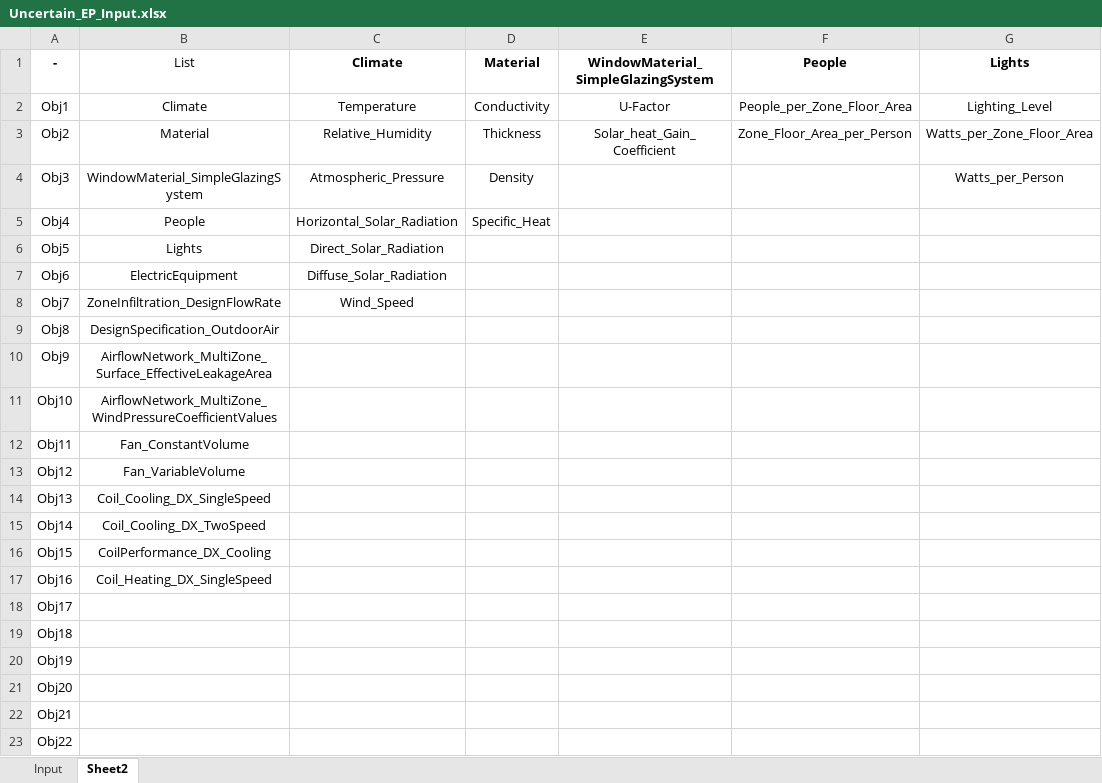
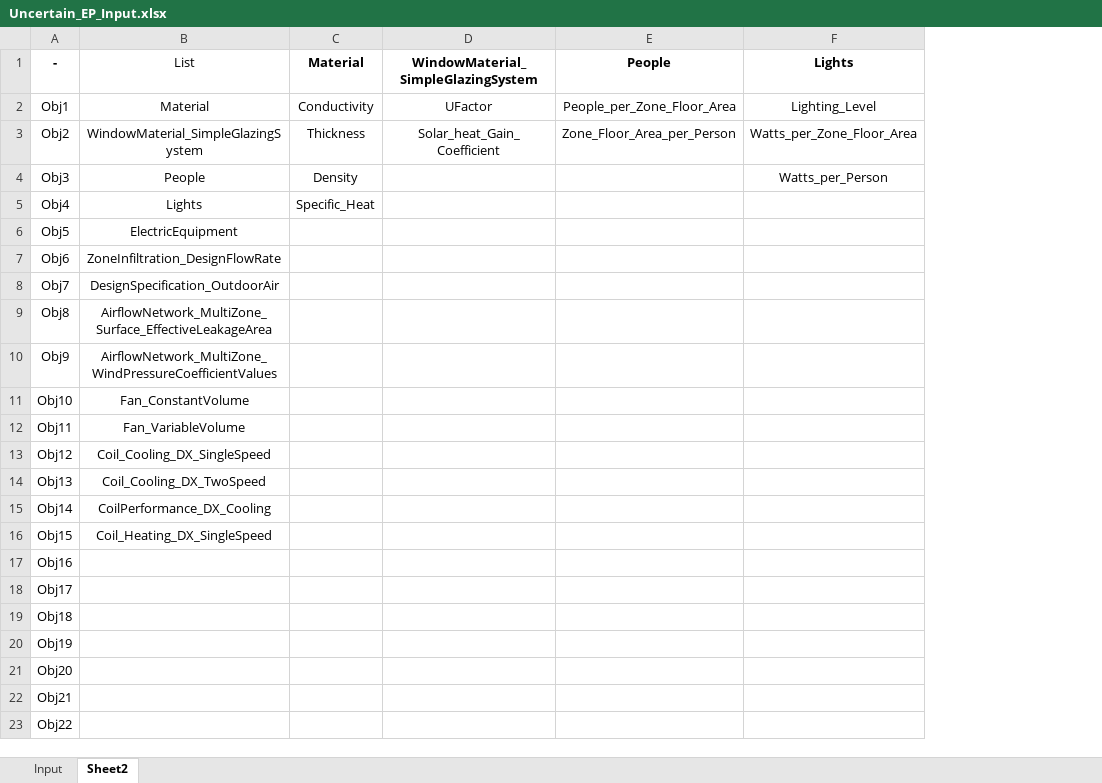
Before and after one commit to Yunjoonjung/UncertainEP, an Excel workbook: Uncertain_EP_Input.xlsx, sheet Sheet2, drawn as a sheet; only a part is shown; values as stored, in another font and other column widths than the file's, no borders; removed rows and columns are numbered as before the commit, all else as after; the diff names each change by its address in the sheet, - before the commit and + after, or states it on an @@ line.

```diff
--- a/Uncertain_EP_Input.xlsx (sheet Sheet2)
+++ b/Uncertain_EP_Input.xlsx (sheet Sheet2)
-column C (Climate), rows 2-8: Temperature | Relative_Humidity | Atmospheric_Pressure | Horizontal_Solar_Radiation | Direct_Solar_Radiation | Diffuse_Solar_Radiation | Wind_Speed
-B2 (List): Climate
+B2 (List): Material
-D2: U-Factor
+D2: UFactor
-B3 (List): Material
+B3 (List): WindowMaterial_SimpleGlazingSystem
-B4 (List): WindowMaterial_SimpleGlazingSystem
+B4 (List): People
-B5 (List): People
+B5 (List): Lights
-B6 (List): Lights
+B6 (List): ElectricEquipment
-B7 (List): ElectricEquipment
+B7 (List): ZoneInfiltration_DesignFlowRate
-B8 (List): ZoneInfiltration_DesignFlowRate
+B8 (List): DesignSpecification_OutdoorAir
-B9 (List): DesignSpecification_OutdoorAir
+B9 (List): AirflowNetwork_MultiZone_Surface_EffectiveLeakageArea
-B10 (List): AirflowNetwork_MultiZone_Surface_EffectiveLeakageArea
+B10 (List): AirflowNetwork_MultiZone_WindPressureCoefficientValues
-B11 (List): AirflowNetwork_MultiZone_WindPressureCoefficientValues
+B11 (List): Fan_ConstantVolume
-B12 (List): Fan_ConstantVolume
+B12 (List): Fan_VariableVolume
-B13 (List): Fan_VariableVolume
+B13 (List): Coil_Cooling_DX_SingleSpeed
-B14 (List): Coil_Cooling_DX_SingleSpeed
+B14 (List): Coil_Cooling_DX_TwoSpeed
-B15 (List): Coil_Cooling_DX_TwoSpeed
+B15 (List): CoilPerformance_DX_Cooling
-B16 (List): CoilPerformance_DX_Cooling
+B16 (List): Coil_Heating_DX_SingleSpeed
-B17 (List): Coil_Heating_DX_SingleSpeed
+B17 (List): (empty)
```
Also changed, not shown: sheet Input, 41 other files.
